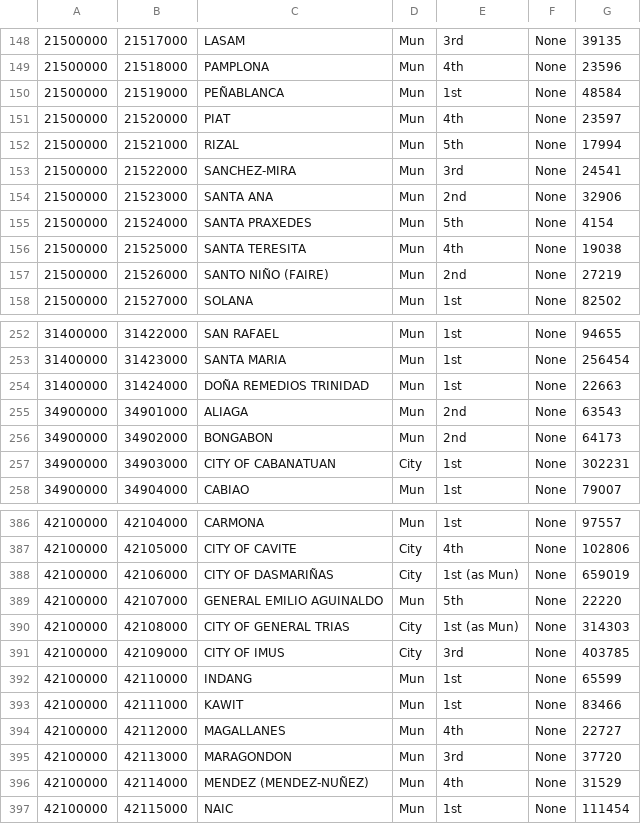
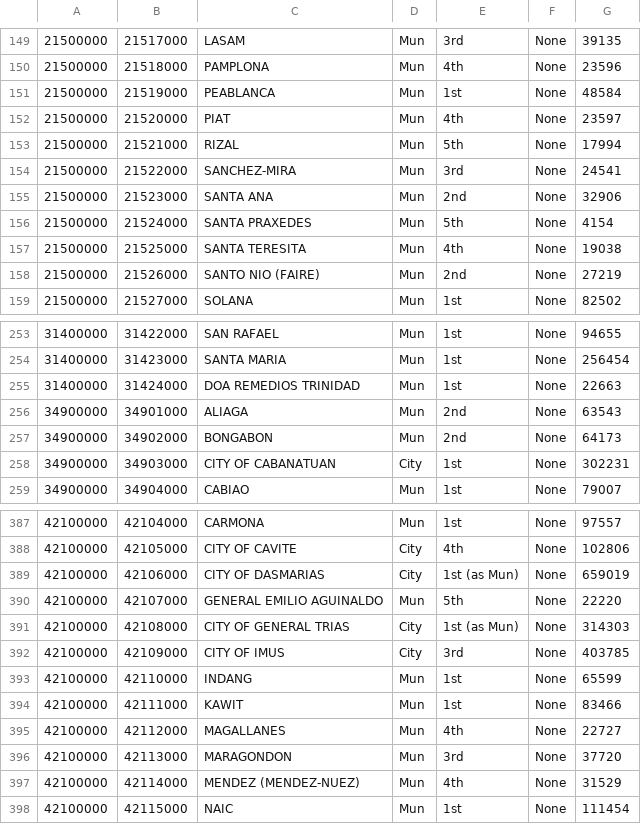
Before and after one commit to christophervistal25/project-cap-site, a CSV file: public/data-need/cities/municipal.csv, drawn as a sheet; only a part is shown, gaps mark what is left out; addresses are those after the commit; the diff covers the shown part only; the diff names each change by its address in the sheet, - before the commit and + after, or states it on an @@ line.

```diff
--- a/public/data-need/cities/municipal.csv
+++ b/public/data-need/cities/municipal.csv
-C151: PEÑABLANCA
+C151: PEABLANCA
-C158: SANTO NIÑO (FAIRE)
+C158: SANTO NIO (FAIRE)
-C255: DOÑA REMEDIOS TRINIDAD
+C255: DOA REMEDIOS TRINIDAD
-C389: CITY OF DASMARIÑAS
+C389: CITY OF DASMARIAS
-C397: MENDEZ (MENDEZ-NUÑEZ)
+C397: MENDEZ (MENDEZ-NUEZ)
```
Also changed, not shown: 1 added row and 15 edited cells elsewhere in this file, 5 other files.
